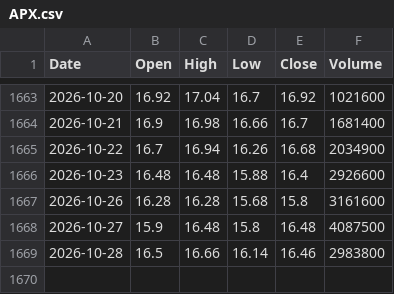
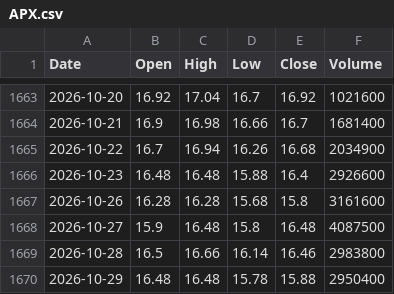
Before and after one commit to AlvinTubtub/Capstone2-A4103-DigitalDelvers-SY26-27, a CSV file: backend/data/raw/APX.csv, drawn as a sheet; only a part is shown, gaps mark what is left out; the diff names each change by its address in the sheet, - before the commit and + after, or states it on an @@ line.

```diff
--- a/backend/data/raw/APX.csv
+++ b/backend/data/raw/APX.csv
+row 1670: 2026-10-29 | 16.48 | 16.48 | 15.78 | 15.88 | 2950400
```
Also changed, not shown: backend/data/raw/ALI.csv, backend/data/raw/MBT.csv, 48 other files.
